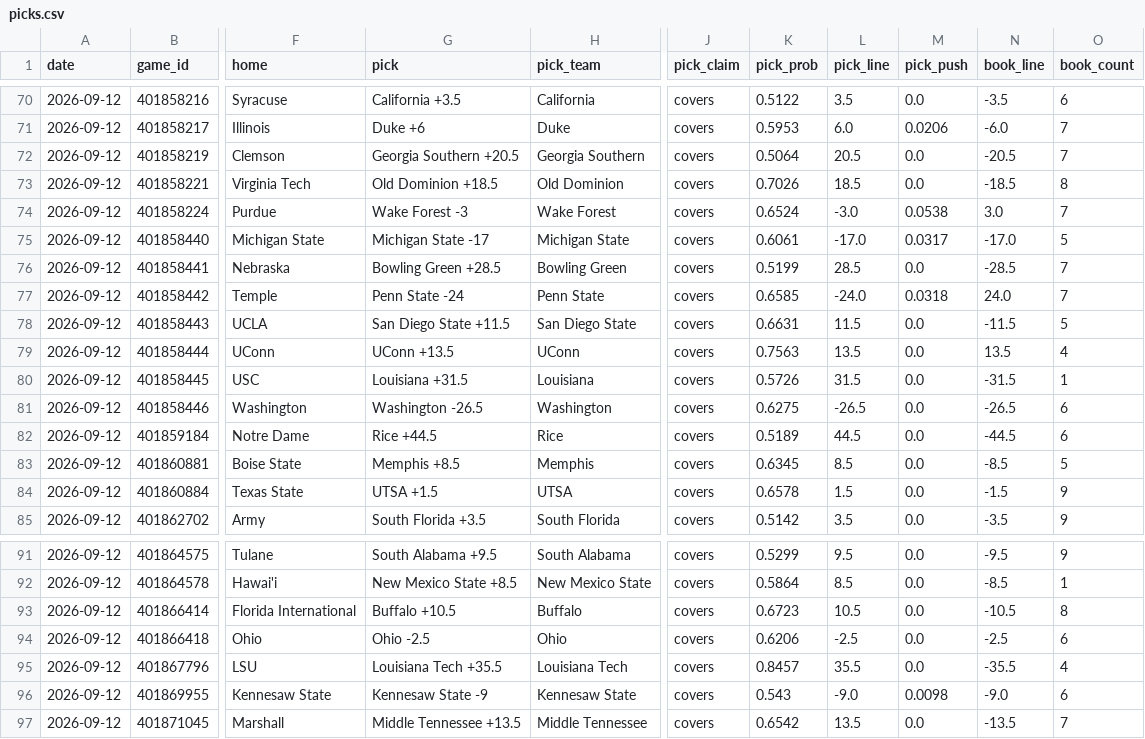
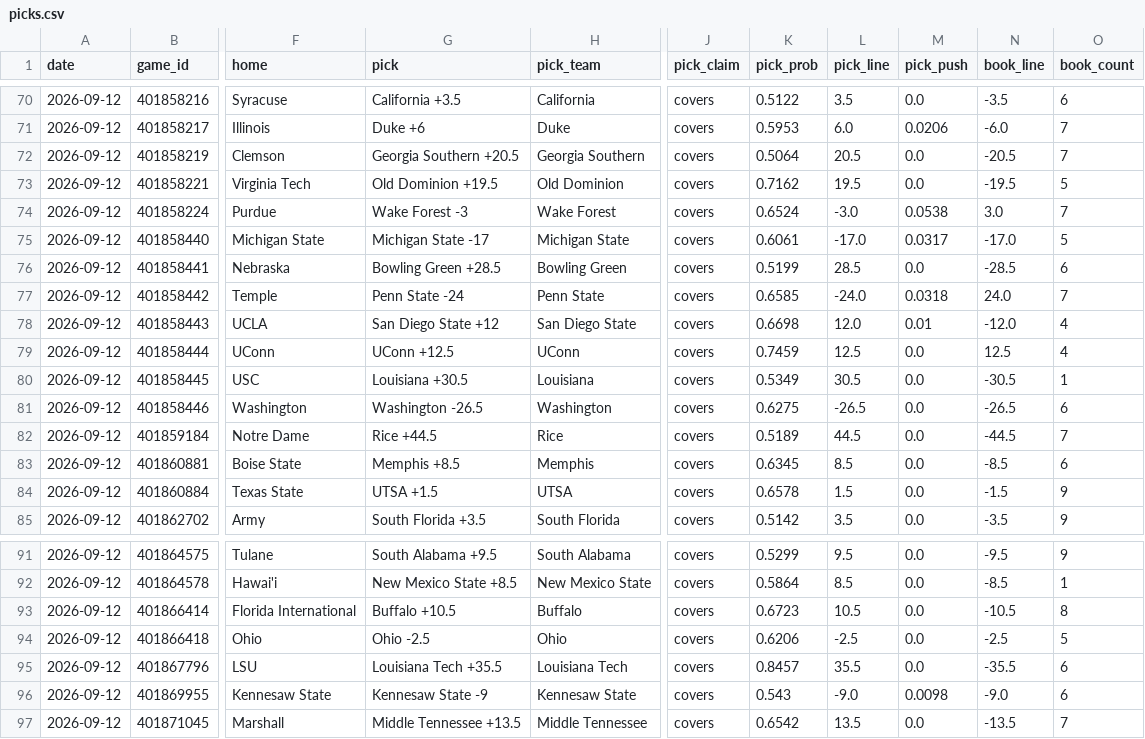
Before and after one commit to azcal/mbm-ncaaf, a CSV file: logs/picks.csv, drawn as a sheet; only a part is shown, gaps mark what is left out; the diff covers the shown part only; the diff names each change by its address in the sheet, - before the commit and + after, or states it on an @@ line.

```diff
--- a/logs/picks.csv
+++ b/logs/picks.csv
-G73 (pick): Old Dominion +18.5
+G73 (pick): Old Dominion +19.5
-K73 (pick_prob): 0.7026
+K73 (pick_prob): 0.7162
-L73 (pick_line): 18.5
+L73 (pick_line): 19.5
-N73 (book_line): -18.5
+N73 (book_line): -19.5
-O73 (book_count): 8
+O73 (book_count): 5
-O76 (book_count): 7
+O76 (book_count): 6
-G78 (pick): San Diego State +11.5
+G78 (pick): San Diego State +12
-K78 (pick_prob): 0.6631
+K78 (pick_prob): 0.6698
-L78 (pick_line): 11.5
+L78 (pick_line): 12.0
-M78 (pick_push): 0.0
+M78 (pick_push): 0.01
-N78 (book_line): -11.5
+N78 (book_line): -12.0
-O78 (book_count): 5
+O78 (book_count): 4
-G79 (pick): UConn +13.5
+G79 (pick): UConn +12.5
-K79 (pick_prob): 0.7563
+K79 (pick_prob): 0.7459
-L79 (pick_line): 13.5
+L79 (pick_line): 12.5
-N79 (book_line): 13.5
+N79 (book_line): 12.5
-G80 (pick): Louisiana +31.5
+G80 (pick): Louisiana +30.5
-K80 (pick_prob): 0.5726
+K80 (pick_prob): 0.5349
-L80 (pick_line): 31.5
+L80 (pick_line): 30.5
-N80 (book_line): -31.5
+N80 (book_line): -30.5
-O82 (book_count): 6
+O82 (book_count): 7
-O83 (book_count): 5
+O83 (book_count): 6
-O94 (book_count): 6
+O94 (book_count): 5
-O95 (book_count): 4
+O95 (book_count): 6
```
Also changed, not shown: 18 edited cells elsewhere in this file, logs/predictions.csv, 2 other files.
